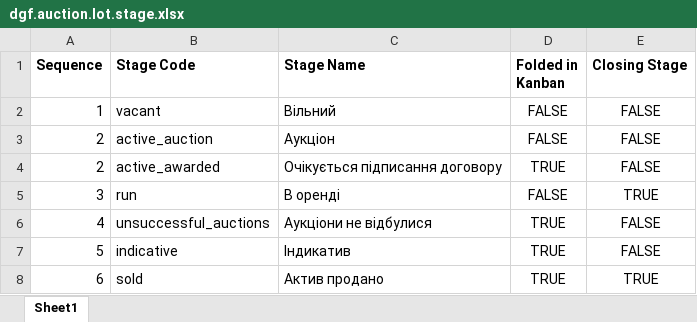
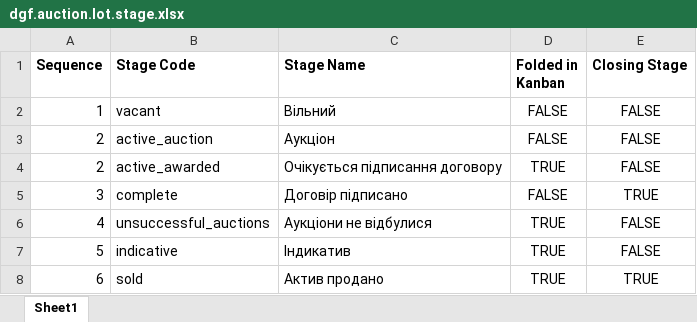
Before and after one commit to ubexplorer/liquidation-dev, an Excel workbook: addons-dev/dgf_auction/data/dgf.auction.lot.stage.xlsx, sheet Sheet1, drawn as a sheet; values as stored, in another font and other column widths than the file's, no borders; the diff names each change by its address in the sheet, - before the commit and + after, or states it on an @@ line.

Commit message:
dgf_auction

```diff
--- a/addons-dev/dgf_auction/data/dgf.auction.lot.stage.xlsx (sheet Sheet1)
+++ b/addons-dev/dgf_auction/data/dgf.auction.lot.stage.xlsx (sheet Sheet1)
-B5 (Stage Code): run
+B5 (Stage Code): complete
-C5 (Stage Name): В оренді
+C5 (Stage Name): Договір підписано
```
Also changed, not shown: 4 other files.
